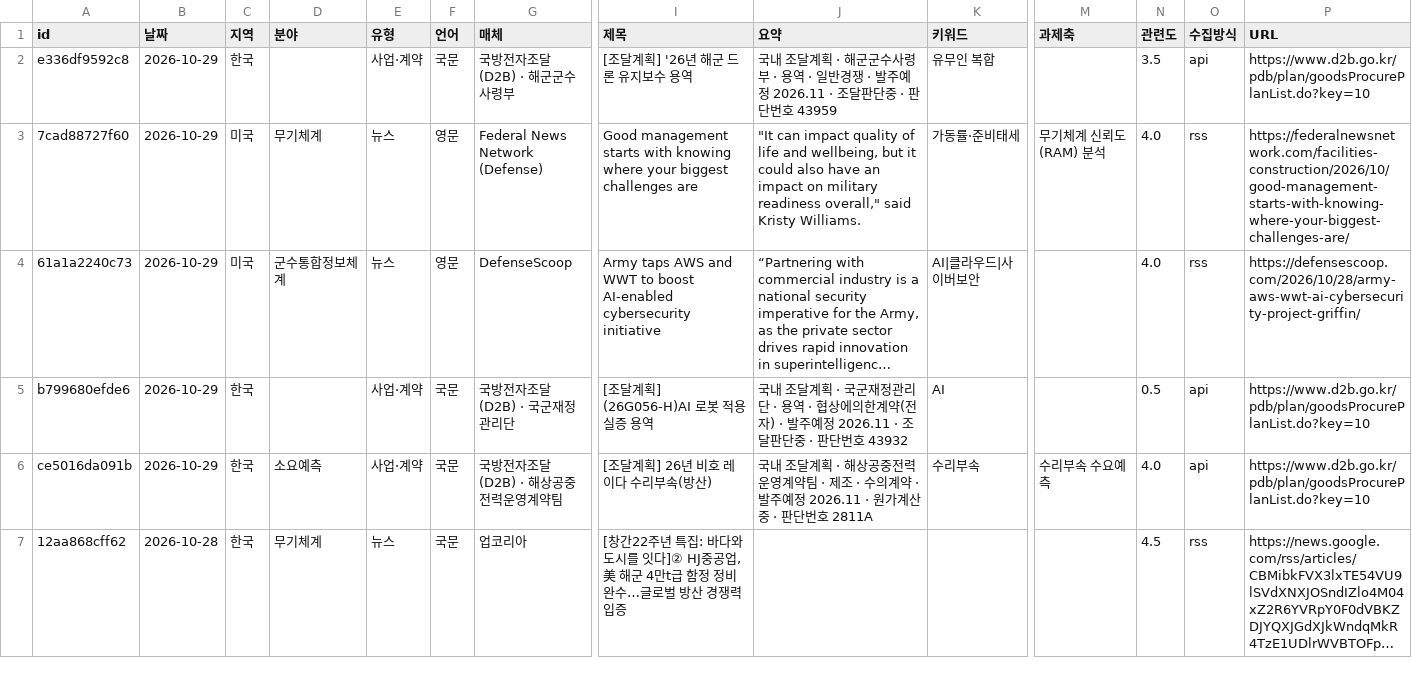
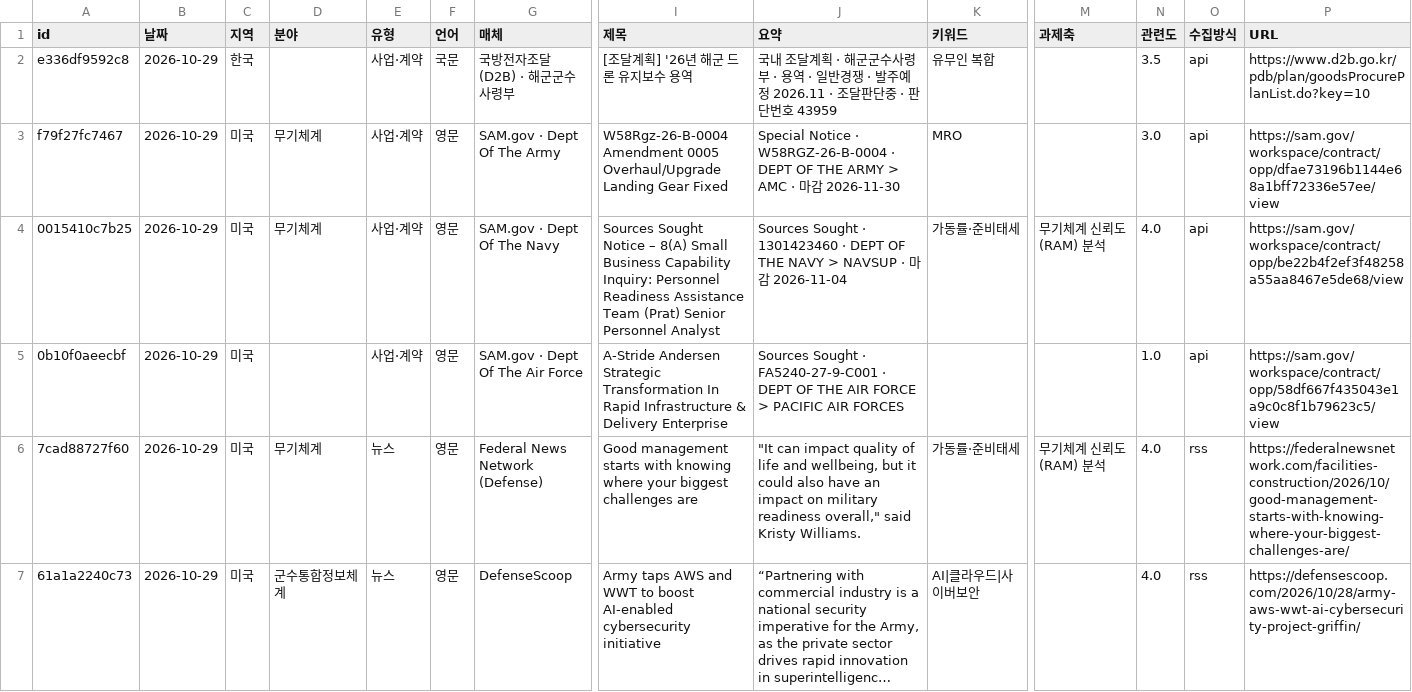
Before and after one commit to JaewoonAhn-HRnews/Logistics-Information-System, a CSV file: data/export/articles.csv, drawn as a sheet; only a part is shown, gaps mark what is left out; the shorter side is filled out with more unchanged rows; long unchanged cells end in …; rows hold the shown columns only; the diff names each change by its address in the sheet, - before the commit and + after, or states it on an @@ line.

```diff
--- a/data/export/articles.csv
+++ b/data/export/articles.csv
+row 3: f79f27fc7467 | 2026-10-29 | 미국 | 무기체계 | 사업·계약 | 영문 | SAM.gov · Dept Of The Army | W58Rgz-26-B-0004 Amendment 0005 Overhaul/Upgrade Landing Gear Fixed | Special Notice · W58RGZ-26-B-0004 · DEPT OF THE ARMY > AMC · 마감 2026-11-30 | MRO |  | 3.0 | api | https://sam.gov/workspace/contract/opp/dfae73196b1144e68a1bff72336e57ee/view
+row 4: 0015410c7b25 | 2026-10-29 | 미국 | 무기체계 | 사업·계약 | 영문 | SAM.gov · Dept Of The Navy | Sources Sought Notice – 8(A) Small Business Capability Inquiry: Personnel Readiness Assistance Team (Prat) Senior Personnel Analyst | Sources Sought · 1301423460 · DEPT OF THE NAVY > NAVSUP · 마감 2026-11-04 | 가동률·준비태세 | 무기체계 신뢰도(RAM) 분석 | 4.0 | api | https://sam.gov/workspace/contract/opp/be22b4f2ef3f48258a55aa8467e5de68/view
+row 5: 0b10f0aeecbf | 2026-10-29 | 미국 |  | 사업·계약 | 영문 | SAM.gov · Dept Of The Air Force | A-Stride Andersen Strategic Transformation In Rapid Infrastructure & Delivery Enterprise | Sources Sought · FA5240-27-9-C001 · DEPT OF THE AIR FORCE > PACIFIC AIR FORCES |  |  | 1.0 | api | https://sam.gov/workspace/contract/opp/58df667f435043e1a9c0c8f1b79623c5/view
```
Also changed, not shown: data/export/summaries.csv, 7 other files.
